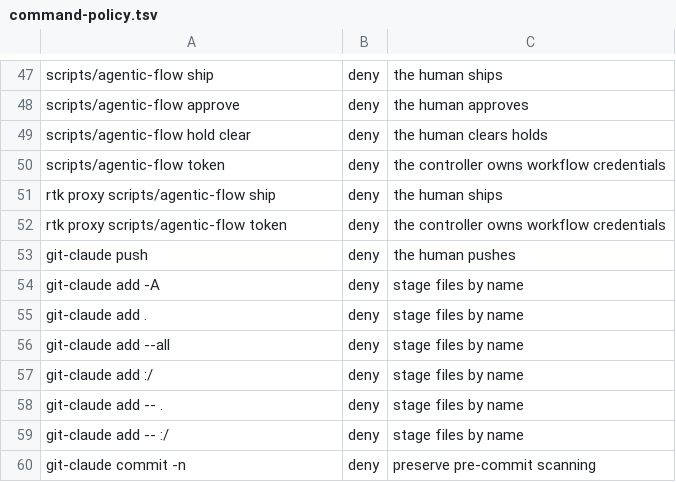
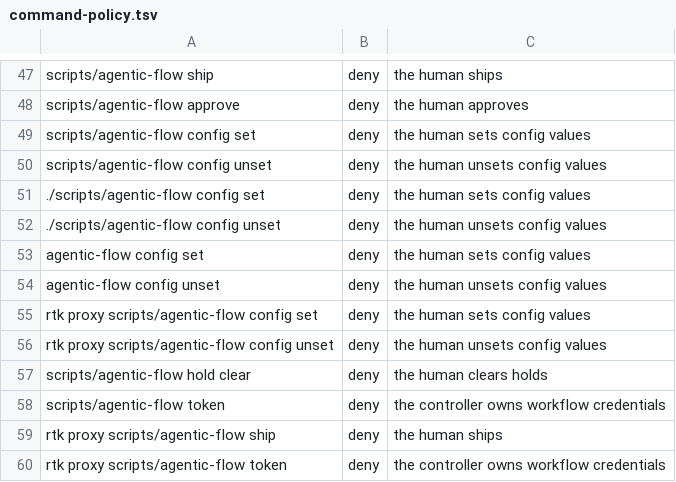
Before and after one commit to wabkebab/agentic-flow, a TSV file: config/command-policy.tsv, drawn as a sheet; only a part is shown, gaps mark what is left out; the shorter side is filled out with more unchanged rows; the diff names each change by its address in the sheet, - before the commit and + after, or states it on an @@ line.

```diff
--- a/config/command-policy.tsv
+++ b/config/command-policy.tsv
+row 49: scripts/agentic-flow config set | deny | the human sets config values
+row 50: scripts/agentic-flow config unset | deny | the human unsets config values
+row 51: ./scripts/agentic-flow config set | deny | the human sets config values
+row 52: ./scripts/agentic-flow config unset | deny | the human unsets config values
+row 53: agentic-flow config set | deny | the human sets config values
+row 54: agentic-flow config unset | deny | the human unsets config values
+row 55: rtk proxy scripts/agentic-flow config set | deny | the human sets config values
+row 56: rtk proxy scripts/agentic-flow config unset | deny | the human unsets config values
```
Also changed, not shown: config/payload.tsv, 25 other files.
